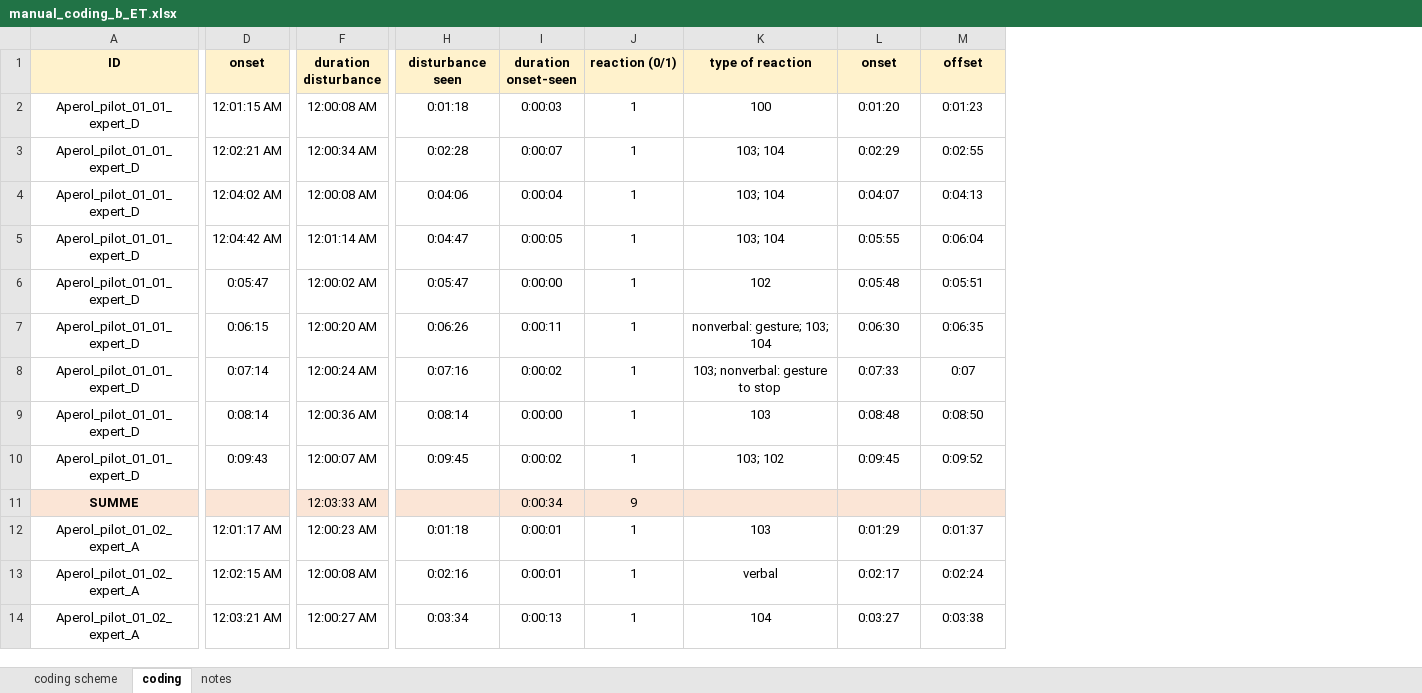
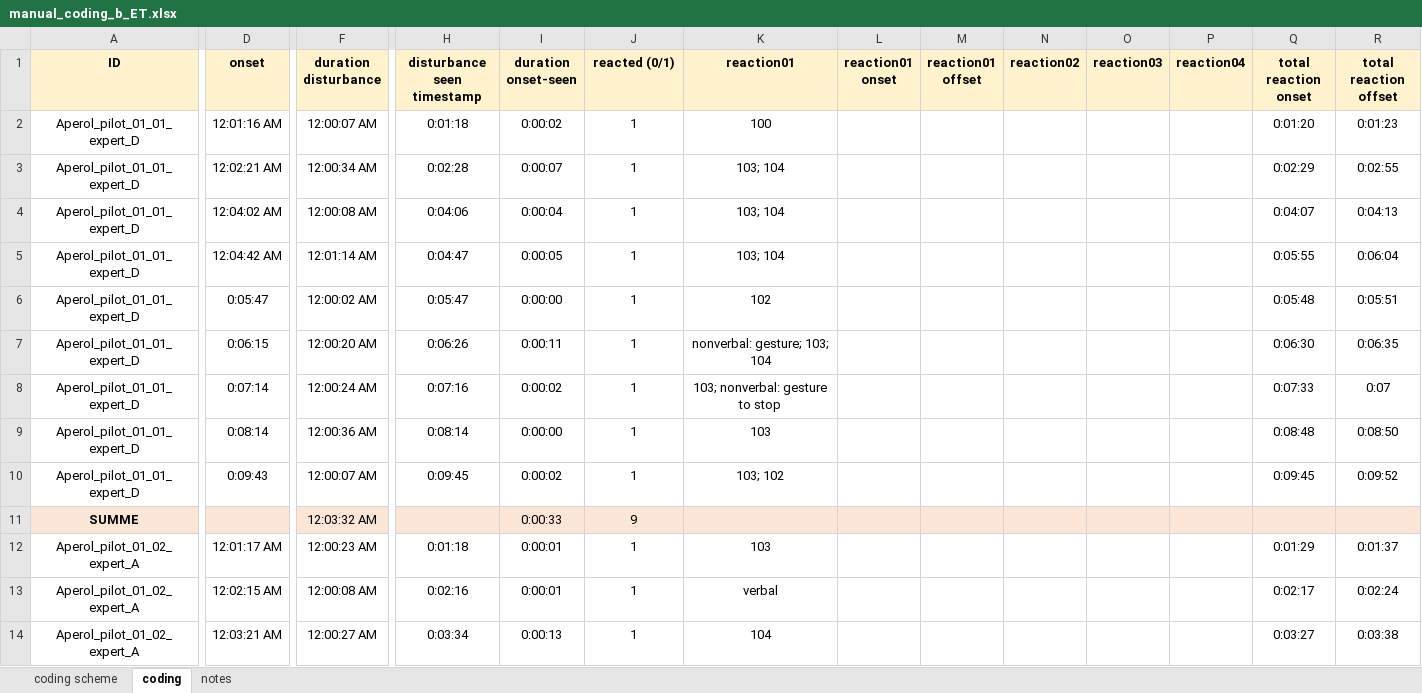
Before and after one commit to ginaamri/Mandy-PhD, an Excel workbook: studies/2020_Aperol_Git/Coding/manual_coding_b_ET.xlsx, sheet coding, drawn as a sheet; only a part is shown, gaps mark what is left out; values as stored, in another font and other column widths than the file's, no borders; addresses are those after the commit; the diff names each change by its address in the sheet, - before the commit and + after, or states it on an @@ line.

Commit message:
Update manual_coding_b_ET.xlsx

```diff
--- a/studies/2020_Aperol_Git/Coding/manual_coding_b_ET.xlsx (sheet coding)
+++ b/studies/2020_Aperol_Git/Coding/manual_coding_b_ET.xlsx (sheet coding)
+column L (reaction01 onset), empty
+column M (reaction01 offset), empty
+column N (reaction02), empty
+column O (reaction03), empty
+column P (reaction04), empty
-H1: disturbance seen
+H1: disturbance seen timestamp
-J1: reaction (0/1)
+J1: reacted (0/1)
-K1: type of reaction
+K1: reaction01
-Q1: onset
+Q1: total reaction onset
-R1: offset
+R1: total reaction offset
-D2 (onset): 12:01:15 AM
+D2 (onset): 12:01:16 AM
-F2 (duration disturbance): 12:00:08 AM
+F2 (duration disturbance): 12:00:07 AM
-I2 (duration onset-seen): 0:00:03
+I2 (duration onset-seen): 0:00:02
-F11 (duration disturbance): 12:03:33 AM
+F11 (duration disturbance): 12:03:32 AM
-I11 (duration onset-seen): 0:00:34
+I11 (duration onset-seen): 0:00:33
```
Also changed, not shown: sheet notes, formulas that keep their value.
